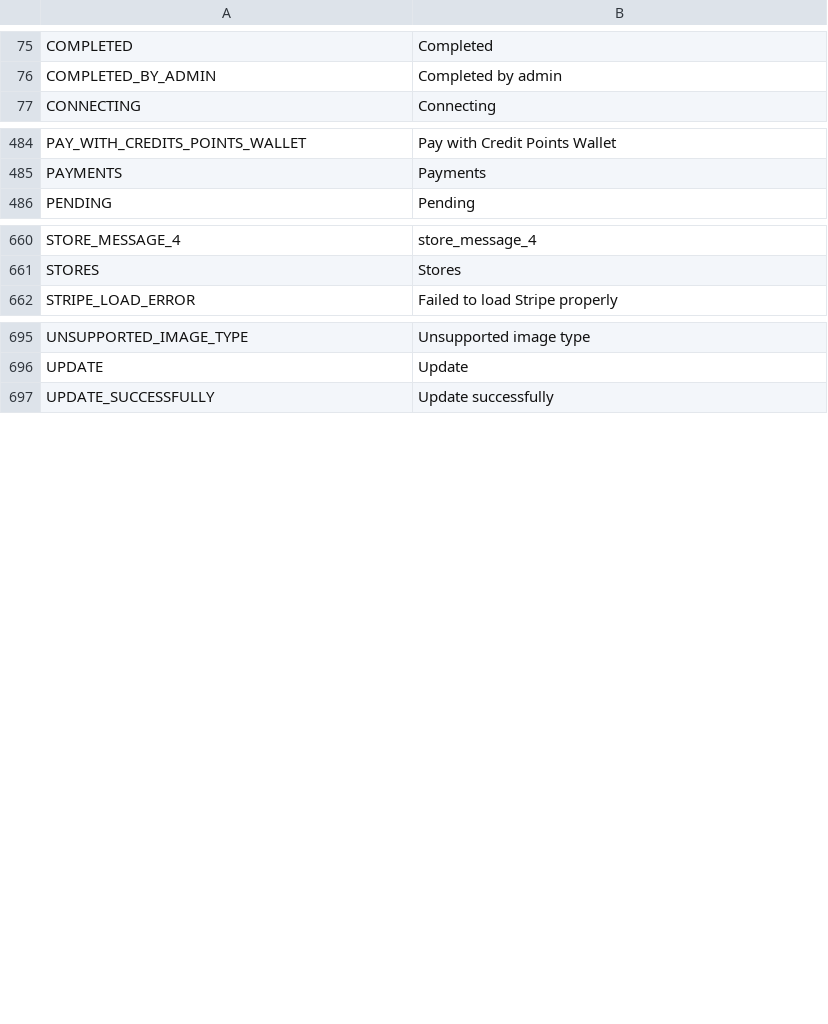
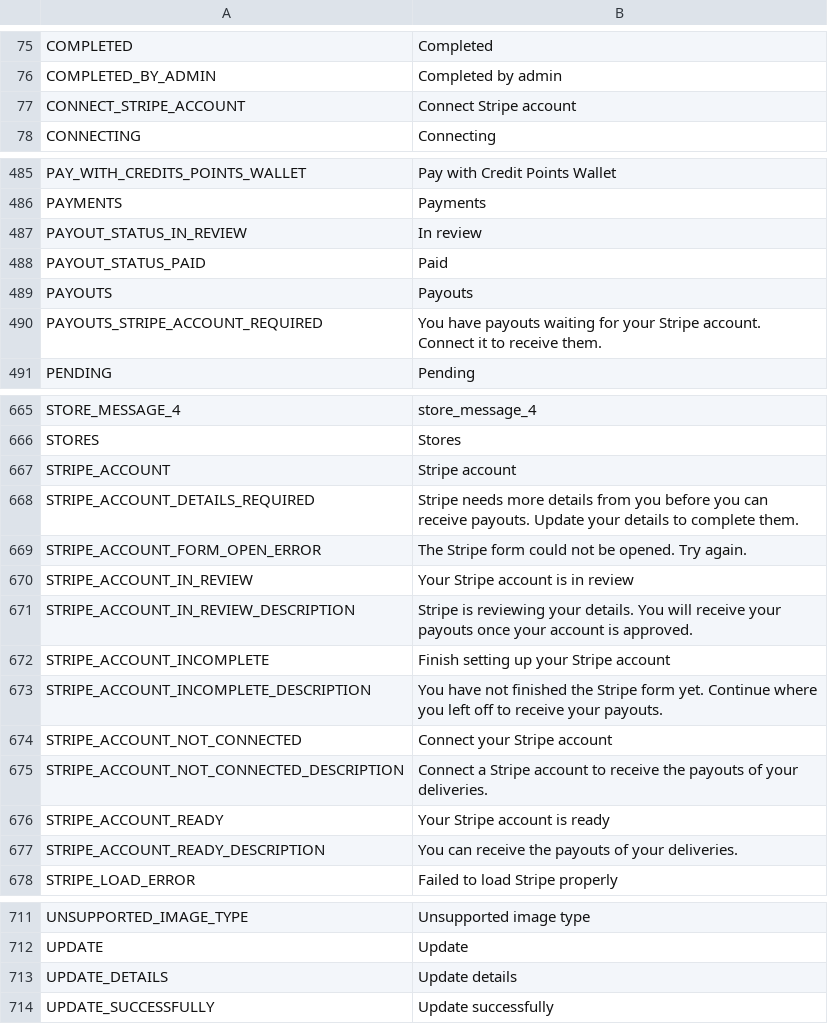
Before and after one commit to Ordering-co/ordering-app-driver, a CSV file: app-driver-translations.csv, drawn as a sheet; only a part is shown, gaps mark what is left out; the diff names each change by its address in the sheet, - before the commit and + after, or states it on an @@ line.

```diff
--- a/app-driver-translations.csv
+++ b/app-driver-translations.csv
+row 77: CONNECT_STRIPE_ACCOUNT | Connect Stripe account
+row 487: PAYOUT_STATUS_IN_REVIEW | In review
+row 488: PAYOUT_STATUS_PAID | Paid
+row 489: PAYOUTS | Payouts
+row 490: PAYOUTS_STRIPE_ACCOUNT_REQUIRED | You have payouts waiting for your Stripe account. Connect it to receive them.
+row 667: STRIPE_ACCOUNT | Stripe account
+row 668: STRIPE_ACCOUNT_DETAILS_REQUIRED | Stripe needs more details from you before you can receive payouts. Update your details to complete them.
+row 669: STRIPE_ACCOUNT_FORM_OPEN_ERROR | The Stripe form could not be opened. Try again.
+row 670: STRIPE_ACCOUNT_IN_REVIEW | Your Stripe account is in review
+row 671: STRIPE_ACCOUNT_IN_REVIEW_DESCRIPTION | Stripe is reviewing your details. You will receive your payouts once your account is approved.
+row 672: STRIPE_ACCOUNT_INCOMPLETE | Finish setting up your Stripe account
+row 673: STRIPE_ACCOUNT_INCOMPLETE_DESCRIPTION | You have not finished the Stripe form yet. Continue where you left off to receive your payouts.
+row 674: STRIPE_ACCOUNT_NOT_CONNECTED | Connect your Stripe account
+row 675: STRIPE_ACCOUNT_NOT_CONNECTED_DESCRIPTION | Connect a Stripe account to receive the payouts of your deliveries.
+row 676: STRIPE_ACCOUNT_READY | Your Stripe account is ready
+row 677: STRIPE_ACCOUNT_READY_DESCRIPTION | You can receive the payouts of your deliveries.
+row 713: UPDATE_DETAILS | Update details
```
Also changed, not shown: i18n/lang_keys.csv, i18n/lang_keys_conflicts.csv, 21 other files.
